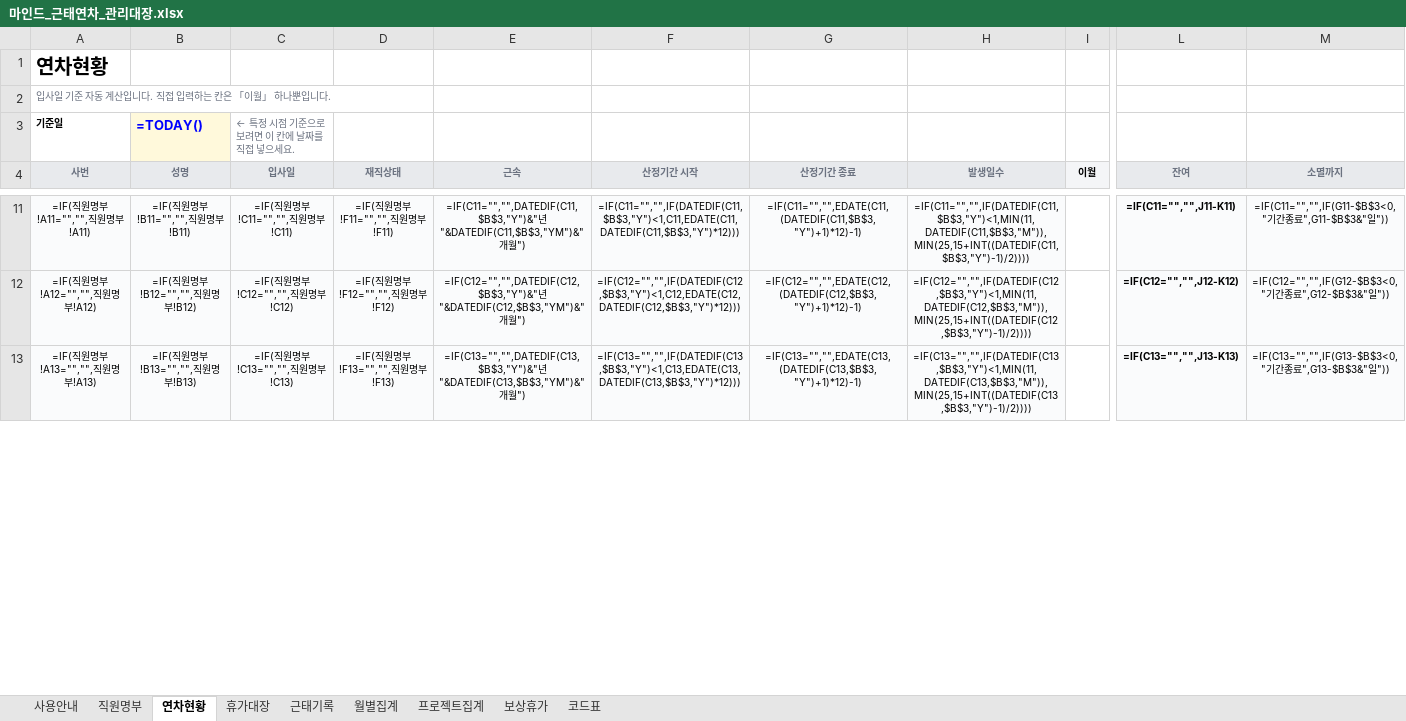
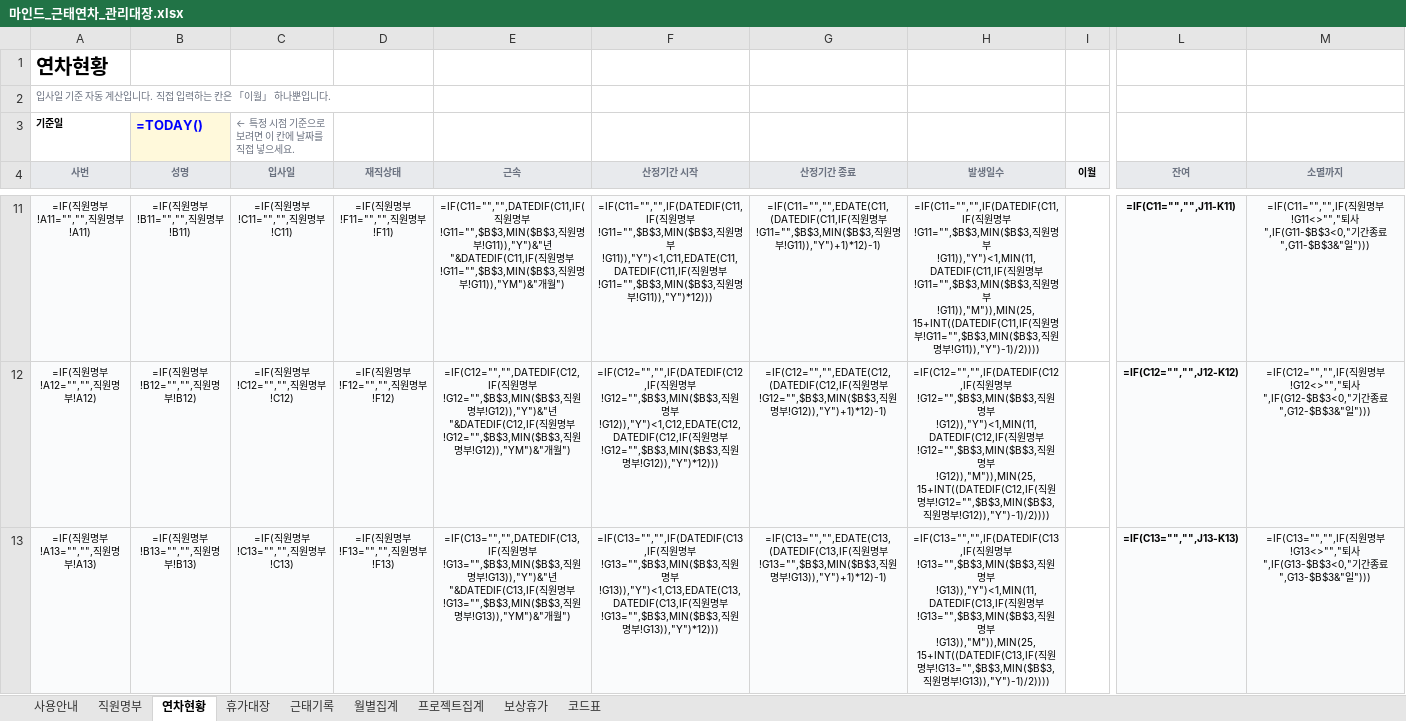
Before and after one commit to design-eng/MIN.D, an Excel workbook: hr/마인드_근태연차_관리대장.xlsx, sheet 연차현황, drawn as a sheet; only a part is shown, gaps mark what is left out; values as stored, in another font and other column widths than the file's, no borders; formulas without a stored value are shown as written; the diff covers the shown part only; the diff names each change by its address in the sheet, - before the commit and + after, or states it on an @@ line.

```diff
--- a/hr/마인드_근태연차_관리대장.xlsx (sheet 연차현황)
+++ b/hr/마인드_근태연차_관리대장.xlsx (sheet 연차현황)
-E11 (근속): =IF(C11="","",DATEDIF(C11,$B$3,"Y")&"년 "&DATEDIF(C11,$B$3,"YM")&"개월…
+E11 (근속): =IF(C11="","",DATEDIF(C11,IF(직원명부!G11="",$B$3,MIN($B$3,직원명부!G11)),"Y")&"년 "&DATEDIF(C11,IF(직원명부!G11="",$B$3,MIN($B$3,직원명부!G11)),"YM")&"개월…
-F11 (산정기간 시작): =IF(C11="","",IF(DATEDIF(C11,$B$3,"Y")<1,C11,EDATE(C11,DATEDIF(C11,$B$3,"Y")*12)))
+F11 (산정기간 시작): =IF(C11="","",IF(DATEDIF(C11,IF(직원명부!G11="",$B$3,MIN($B$3,직원명부!G11)),"Y")<1,C11,EDATE(C11,DATEDIF(C11,IF(직원명부!G11="",$B$3,MIN($B$3,직원명부!G11)),"Y")*12)))
-G11 (산정기간 종료): =IF(C11="","",EDATE(C11,(DATEDIF(C11,$B$3,"Y")+1)*12)-1)
+G11 (산정기간 종료): =IF(C11="","",EDATE(C11,(DATEDIF(C11,IF(직원명부!G11="",$B$3,MIN($B$3,직원명부!G11)),"Y")+1)*12)-1)
-H11 (발생일수): =IF(C11="","",IF(DATEDIF(C11,$B$3,"Y")<1,MIN(11,DATEDIF(C11,$B$3,"M")),MIN(25,15+INT((DATEDIF(C11,$B$3,"Y")-1)/2))))
+H11 (발생일수): =IF(C11="","",IF(DATEDIF(C11,IF(직원명부!G11="",$B$3,MIN($B$3,직원명부!G11)),"Y")<1,MIN(11,DATEDIF(C11,IF(직원명부!G11="",$B$3,MIN($B$3,직원명부!G11)),"M")),MIN(25,15+INT((DATEDIF(C11,IF(직원명부!G11="",$B$3,MIN($B$3,직원명부!G11)),"Y")-1)/2))))
-M11 (소멸까지): =IF(C11="","",IF(G11-$B$3<0,"기간종료",G11-$B$3&"일"))
+M11 (소멸까지): =IF(C11="","",IF(직원명부!G11<>"","퇴사",IF(G11-$B$3<0,"기간종료",G11-$B$3&"일")))
-E12 (근속): =IF(C12="","",DATEDIF(C12,$B$3,"Y")&"년 "&DATEDIF(C12,$B$3,"YM")&"개월…
+E12 (근속): =IF(C12="","",DATEDIF(C12,IF(직원명부!G12="",$B$3,MIN($B$3,직원명부!G12)),"Y")&"년 "&DATEDIF(C12,IF(직원명부!G12="",$B$3,MIN($B$3,직원명부!G12)),"YM")&"개월…
-F12 (산정기간 시작): =IF(C12="","",IF(DATEDIF(C12,$B$3,"Y")<1,C12,EDATE(C12,DATEDIF(C12,$B$3,"Y")*12)))
+F12 (산정기간 시작): =IF(C12="","",IF(DATEDIF(C12,IF(직원명부!G12="",$B$3,MIN($B$3,직원명부!G12)),"Y")<1,C12,EDATE(C12,DATEDIF(C12,IF(직원명부!G12="",$B$3,MIN($B$3,직원명부!G12)),"Y")*12)))
-G12 (산정기간 종료): =IF(C12="","",EDATE(C12,(DATEDIF(C12,$B$3,"Y")+1)*12)-1)
+G12 (산정기간 종료): =IF(C12="","",EDATE(C12,(DATEDIF(C12,IF(직원명부!G12="",$B$3,MIN($B$3,직원명부!G12)),"Y")+1)*12)-1)
-H12 (발생일수): =IF(C12="","",IF(DATEDIF(C12,$B$3,"Y")<1,MIN(11,DATEDIF(C12,$B$3,"M")),MIN(25,15+INT((DATEDIF(C12,$B$3,"Y")-1)/2))))
+H12 (발생일수): =IF(C12="","",IF(DATEDIF(C12,IF(직원명부!G12="",$B$3,MIN($B$3,직원명부!G12)),"Y")<1,MIN(11,DATEDIF(C12,IF(직원명부!G12="",$B$3,MIN($B$3,직원명부!G12)),"M")),MIN(25,15+INT((DATEDIF(C12,IF(직원명부!G12="",$B$3,MIN($B$3,직원명부!G12)),"Y")-1)/2))))
-M12 (소멸까지): =IF(C12="","",IF(G12-$B$3<0,"기간종료",G12-$B$3&"일"))
+M12 (소멸까지): =IF(C12="","",IF(직원명부!G12<>"","퇴사",IF(G12-$B$3<0,"기간종료",G12-$B$3&"일")))
-E13 (근속): =IF(C13="","",DATEDIF(C13,$B$3,"Y")&"년 "&DATEDIF(C13,$B$3,"YM")&"개월…
+E13 (근속): =IF(C13="","",DATEDIF(C13,IF(직원명부!G13="",$B$3,MIN($B$3,직원명부!G13)),"Y")&"년 "&DATEDIF(C13,IF(직원명부!G13="",$B$3,MIN($B$3,직원명부!G13)),"YM")&"개월…
-F13 (산정기간 시작): =IF(C13="","",IF(DATEDIF(C13,$B$3,"Y")<1,C13,EDATE(C13,DATEDIF(C13,$B$3,"Y")*12)))
+F13 (산정기간 시작): =IF(C13="","",IF(DATEDIF(C13,IF(직원명부!G13="",$B$3,MIN($B$3,직원명부!G13)),"Y")<1,C13,EDATE(C13,DATEDIF(C13,IF(직원명부!G13="",$B$3,MIN($B$3,직원명부!G13)),"Y")*12)))
-G13 (산정기간 종료): =IF(C13="","",EDATE(C13,(DATEDIF(C13,$B$3,"Y")+1)*12)-1)
+G13 (산정기간 종료): =IF(C13="","",EDATE(C13,(DATEDIF(C13,IF(직원명부!G13="",$B$3,MIN($B$3,직원명부!G13)),"Y")+1)*12)-1)
-H13 (발생일수): =IF(C13="","",IF(DATEDIF(C13,$B$3,"Y")<1,MIN(11,DATEDIF(C13,$B$3,"M")),MIN(25,15+INT((DATEDIF(C13,$B$3,"Y")-1)/2))))
+H13 (발생일수): =IF(C13="","",IF(DATEDIF(C13,IF(직원명부!G13="",$B$3,MIN($B$3,직원명부!G13)),"Y")<1,MIN(11,DATEDIF(C13,IF(직원명부!G13="",$B$3,MIN($B$3,직원명부!G13)),"M")),MIN(25,15+INT((DATEDIF(C13,IF(직원명부!G13="",$B$3,MIN($B$3,직원명부!G13)),"Y")-1)/2))))
-M13 (소멸까지): =IF(C13="","",IF(G13-$B$3<0,"기간종료",G13-$B$3&"일"))
+M13 (소멸까지): =IF(C13="","",IF(직원명부!G13<>"","퇴사",IF(G13-$B$3<0,"기간종료",G13-$B$3&"일")))
```
Also changed, not shown: 85 edited cells elsewhere in this sheet, 1 other file.
